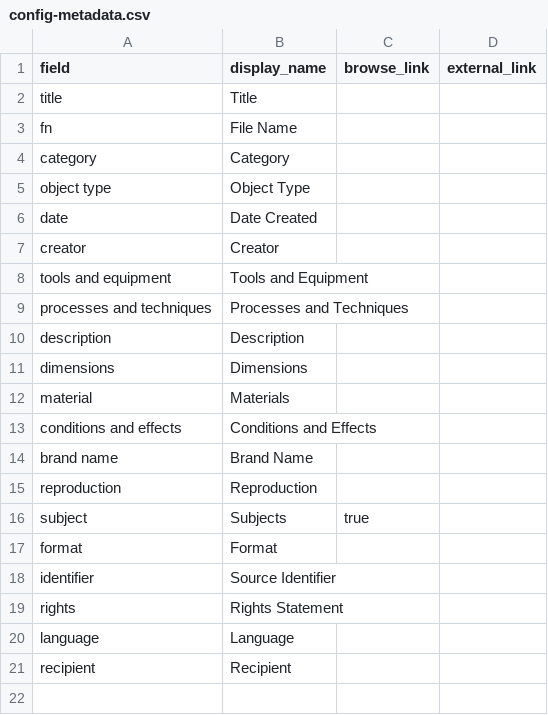
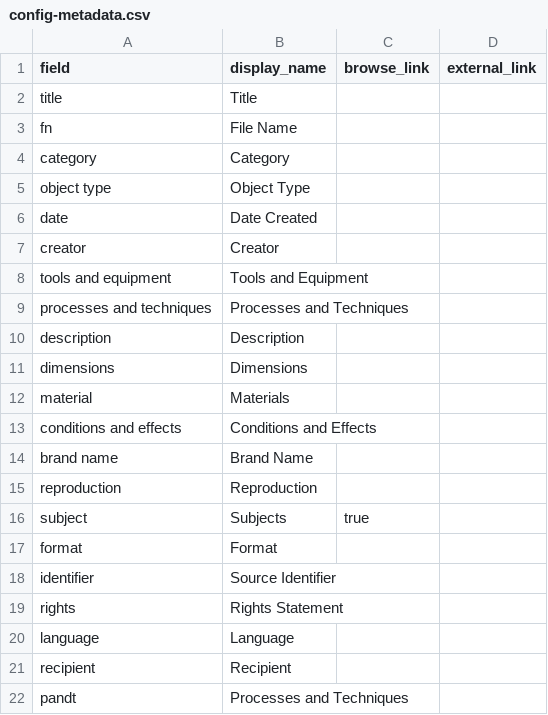
Before and after one commit to HRKerner/Collection-Builder, a CSV file: _data/config-metadata.csv, drawn as a sheet; the diff names each change by its address in the sheet, - before the commit and + after, or states it on an @@ line.

Commit message:
update config

```diff
--- a/_data/config-metadata.csv
+++ b/_data/config-metadata.csv
+row 22: pandt | Processes and Techniques
```
